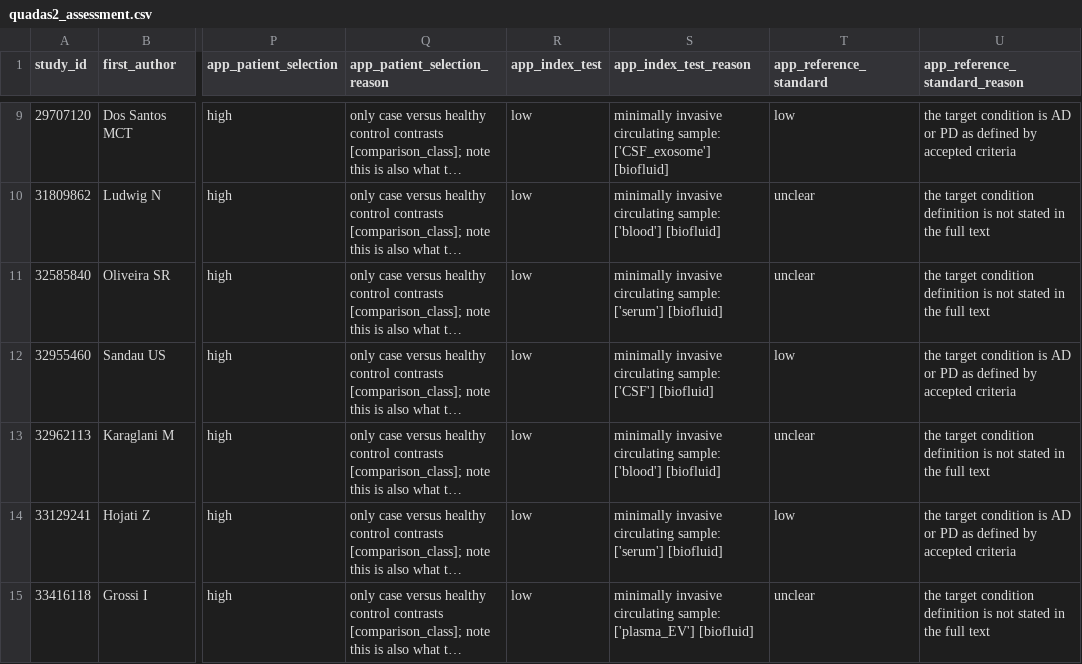
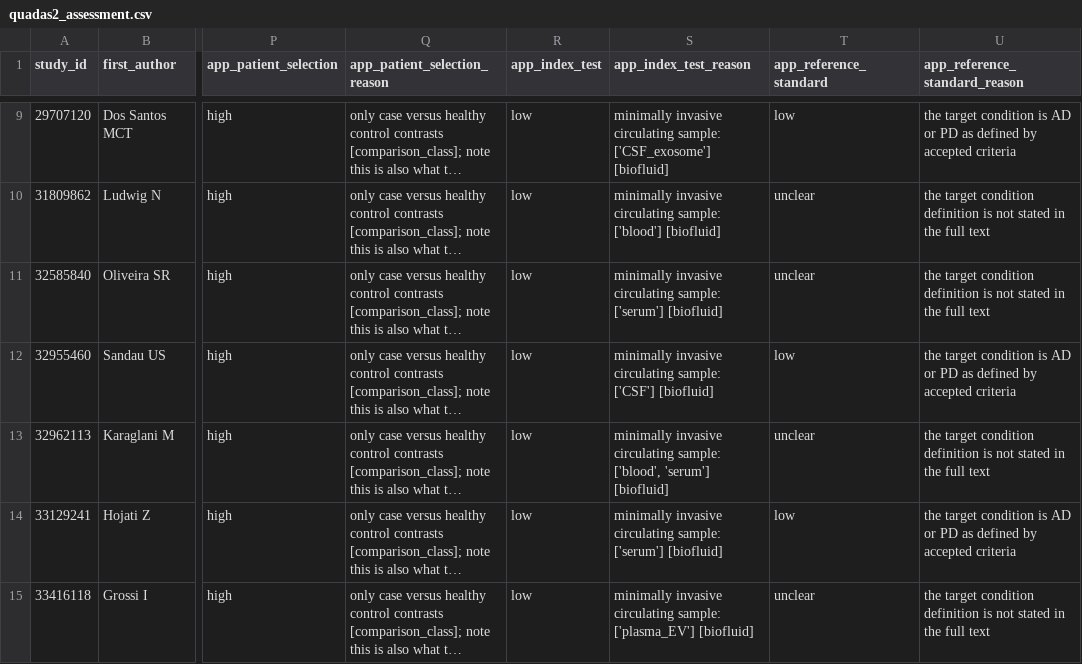
Before and after one commit to WesleyCapucho/-Epigen-tica-e-micrornas-em-doen-as-neurodegenerativas, a CSV file: results/tables/quadas2_assessment.csv, drawn as a sheet; only a part is shown, gaps mark what is left out; long unchanged cells end in …; the diff names each change by its address in the sheet, - before the commit and + after, or states it on an @@ line.

```diff
--- a/results/tables/quadas2_assessment.csv
+++ b/results/tables/quadas2_assessment.csv
-S13 (app_index_test_reason): …circulating sample: ['blood'] [biofluid]
+S13 (app_index_test_reason): …circulating sample: ['blood', 'serum'] [biofluid]
```
Also changed, not shown: data/extracted/diagnostic_accuracy_extraction.csv, results/tables/meta_analysis_input_estimates.csv, 3 other files.
